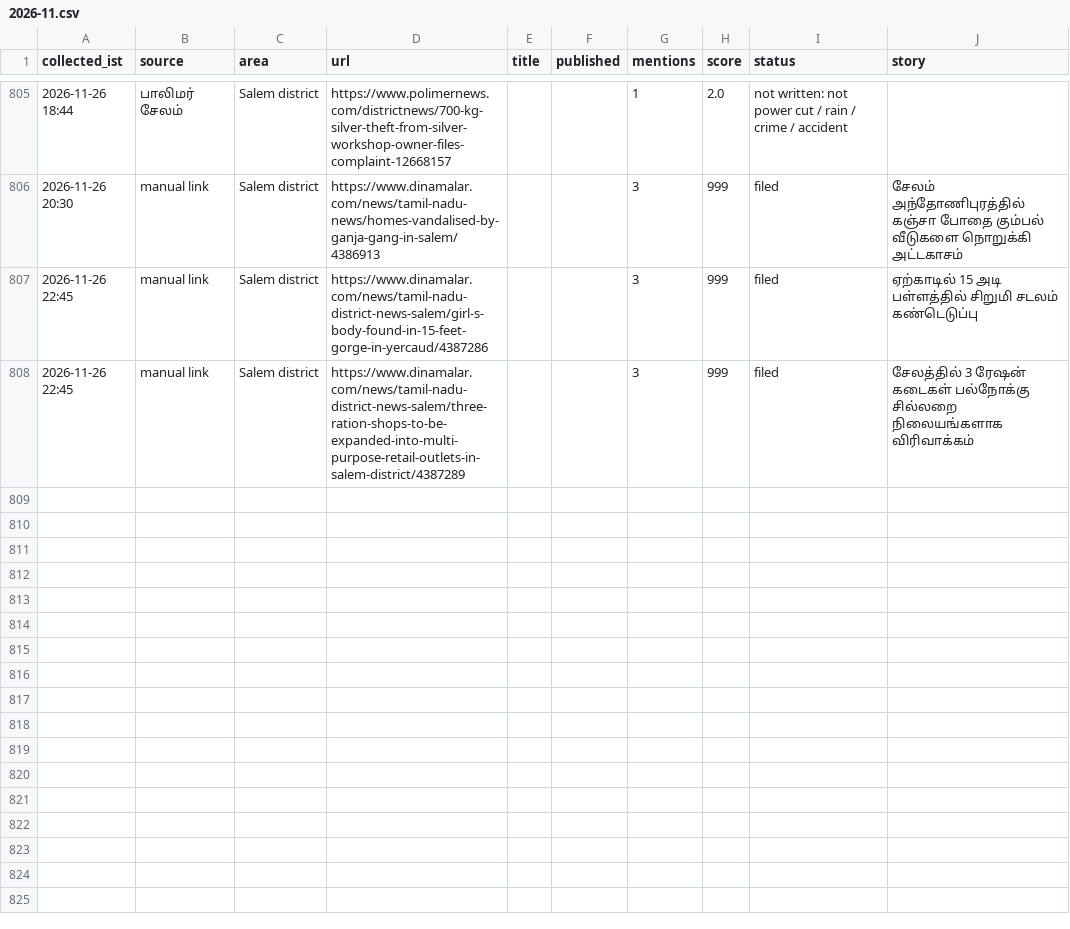
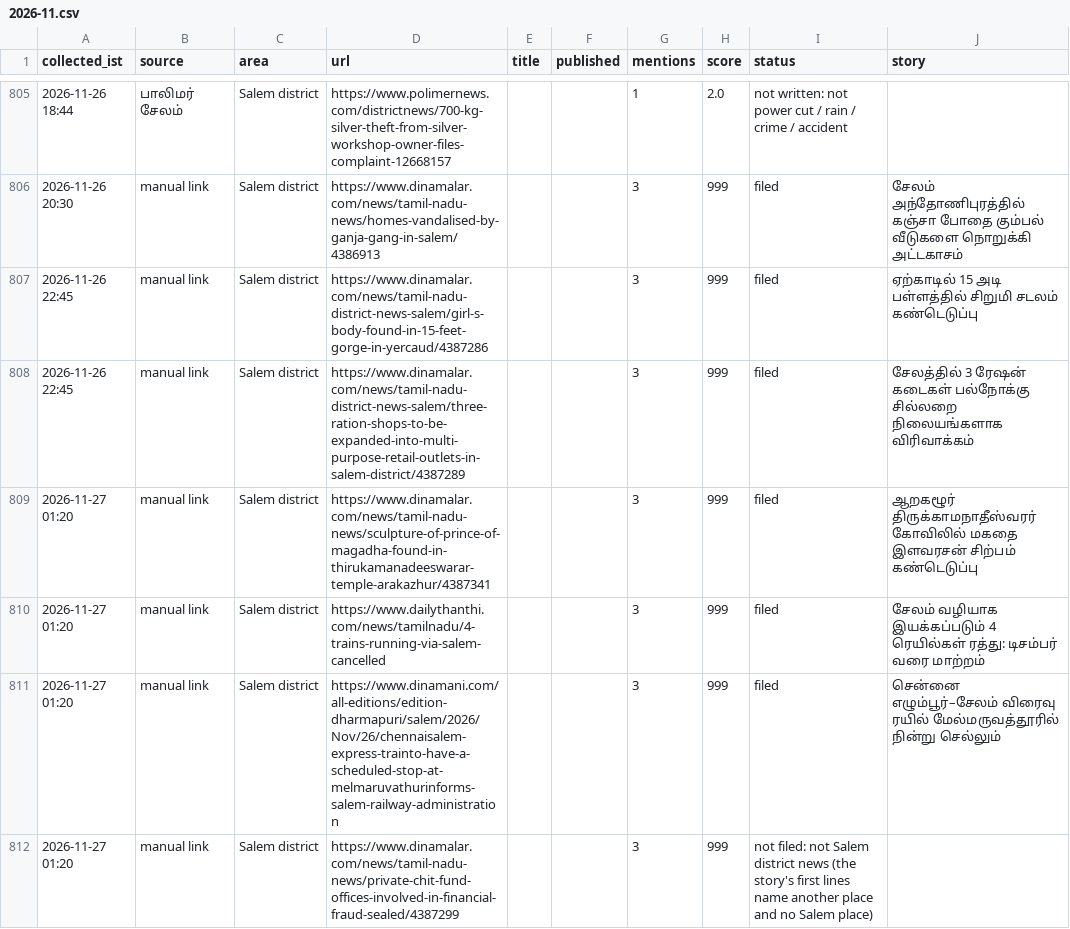
Before and after one commit to news360-tn/salem360-autopost, a CSV file: research_free/archive/2026-11.csv, drawn as a sheet; only a part is shown, gaps mark what is left out.

```diff
--- a/research_free/archive/2026-11.csv
+++ b/research_free/archive/2026-11.csv
@@ -817 +817,5 @@ collected_ist,source,area,url,title,published,mentions,score,status,story
 2026-11-26 22:45,manual link,Salem district,https://www.dinamalar.com/news/tamil-nadu-district-news-salem/three-ration-shops-to-be-expanded-into-multi-purpose-retail-outlets-in-salem-district/4387289,,,3,999,filed,சேலத்தில் 3 ரேஷன் கடைகள் பல்நோக்கு சில்லறை நிலையங்களாக விரிவாக்கம்
+2026-11-27 01:20,manual link,Salem district,https://www.dinamalar.com/news/tamil-nadu-news/sculpture-of-prince-of-magadha-found-in-thirukamanadeeswarar-temple-arakazhur/4387341,,,3,999,filed,ஆறகழூர் திருக்காமநாதீஸ்வரர் கோவிலில் மகதை இளவரசன் சிற்பம் கண்டெடுப்பு
+2026-11-27 01:20,manual link,Salem district,https://www.dailythanthi.com/news/tamilnadu/4-trains-running-via-salem-cancelled,,,3,999,filed,சேலம் வழியாக இயக்கப்படும் 4 ரெயில்கள் ரத்து: டிசம்பர் வரை மாற்றம்
+2026-11-27 01:20,manual link,Salem district,https://www.dinamani.com/all-editions/edition-dharmapuri/salem/2026/Nov/26/chennaisalem-express-trainto-have-a-scheduled-stop-at-melmaruvathurinforms-salem-railway-administration,,,3,999,filed,சென்னை எழும்பூர்–சேலம் விரைவு ரயில் மேல்மருவத்தூரில் நின்று செல்லும்
+2026-11-27 01:20,manual link,Salem district,https://www.dinamalar.com/news/tamil-nadu-news/private-chit-fund-offices-involved-in-financial-fraud-sealed/4387299,,,3,999,not filed: not Salem district news (the story's first lines name another place and no Salem place),
```
Also changed, not shown: 7 other files.
